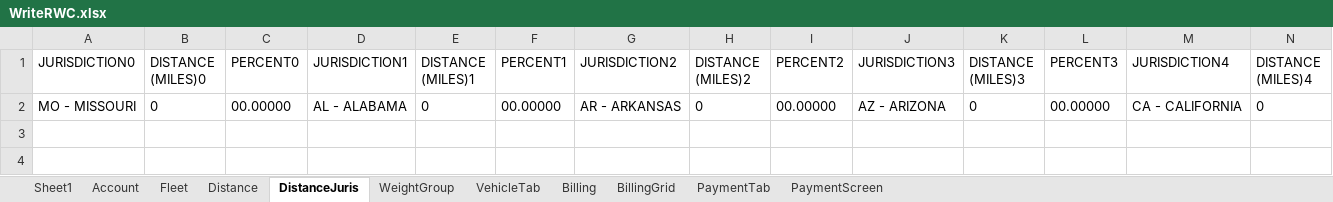
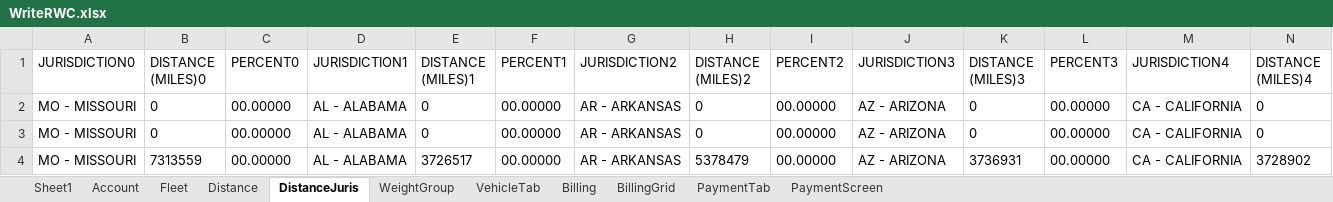
Before and after one commit to Madhumptester/Celtic_FinalPush, an Excel workbook: target/test-classes/dataProvider/WriteRWC.xlsx, sheet DistanceJuris, drawn as a sheet; only a part is shown; values as stored, in another font and other column widths than the file's, no borders; rows hold the shown columns only; the diff names each change by its address in the sheet, - before the commit and + after, or states it on an @@ line.

```diff
--- a/target/test-classes/dataProvider/WriteRWC.xlsx (sheet DistanceJuris)
+++ b/target/test-classes/dataProvider/WriteRWC.xlsx (sheet DistanceJuris)
+row 3: MO - MISSOURI | 0 | 00.00000 | AL - ALABAMA | 0 | 00.00000 | AR - ARKANSAS | 0 | 00.00000 | AZ - ARIZONA | 0 | 00.00000 | CA - CALIFORNIA | 0
+row 4: MO - MISSOURI | 7313559 | 00.00000 | AL - ALABAMA | 3726517 | 00.00000 | AR - ARKANSAS | 5378479 | 00.00000 | AZ - ARIZONA | 3736931 | 00.00000 | CA - CALIFORNIA | 3728902
```
Also changed, not shown: sheet Fleet, sheet Account, sheet PaymentTab, sheet BillingGrid, sheet Billing, sheet Distance, 3 more sheets, 4 other files.
